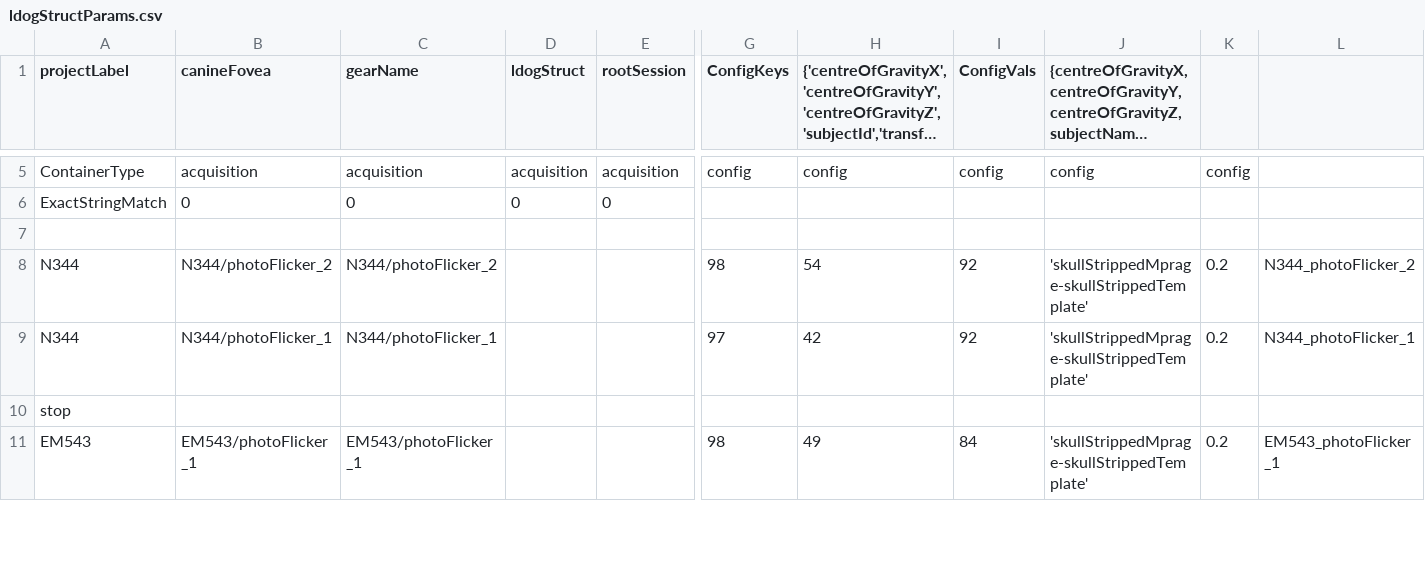
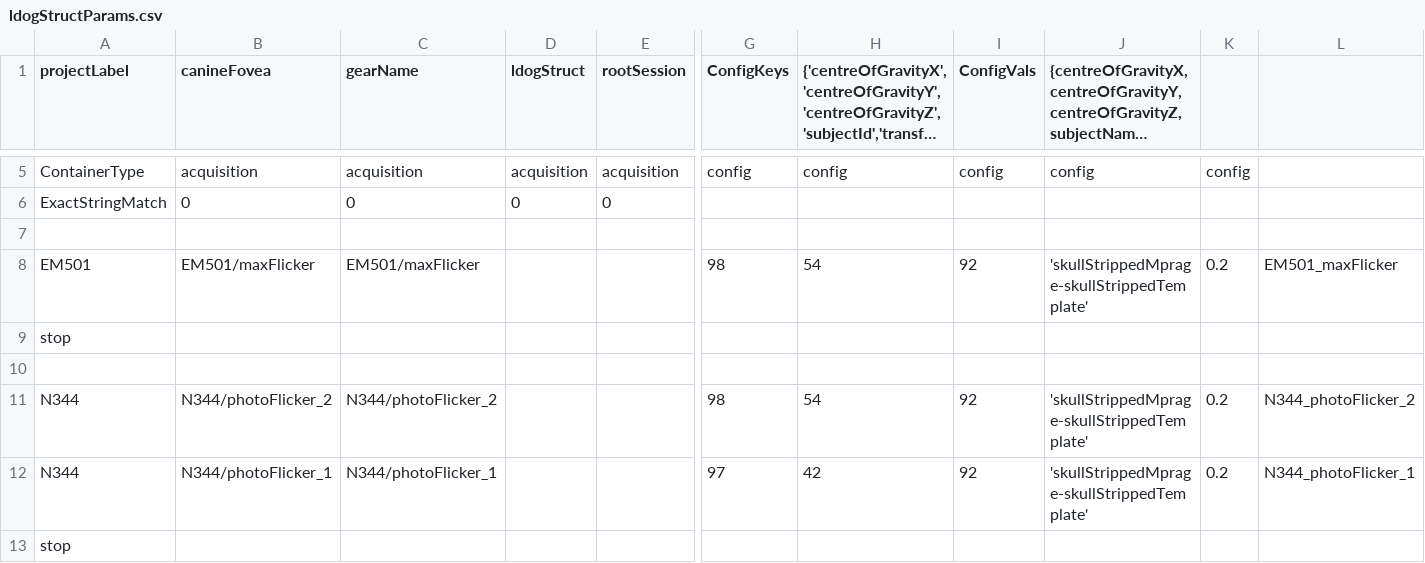
Before and after one commit to gkaguirrelab/mriLDOGAnalysis, a CSV file: submitGears/ldogStructParams.csv, drawn as a sheet; only a part is shown, gaps mark what is left out; the shorter side is filled out with more unchanged rows; long unchanged cells end in …; rows hold the shown columns only; the diff names each change by its address in the sheet, - before the commit and + after, or states it on an @@ line.

```diff
--- a/submitGears/ldogStructParams.csv
+++ b/submitGears/ldogStructParams.csv
+row 8: EM501 | EM501/maxFlicker | EM501/maxFlicker |  |  | 98 | 54 | 92 | 'skullStrippedMprage-skullStrippedTemplate' | 0.2 | EM501_maxFlicker
+row 9: stop
+row 10: (empty)
```
Also changed, not shown: submitGears/ldogFuncParams.csv.
